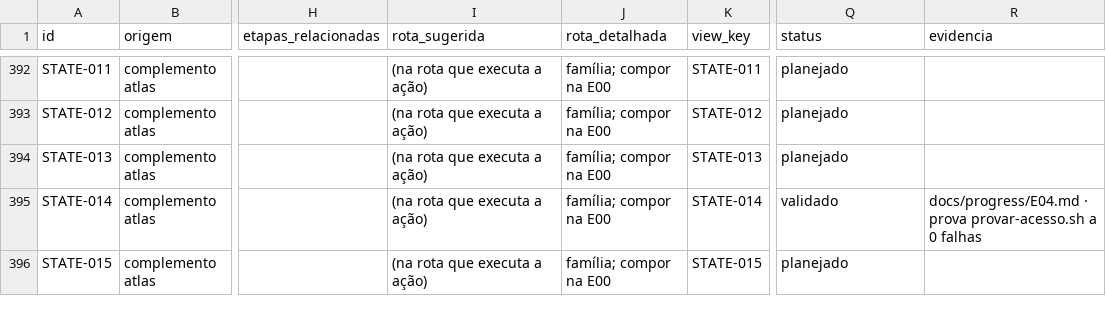
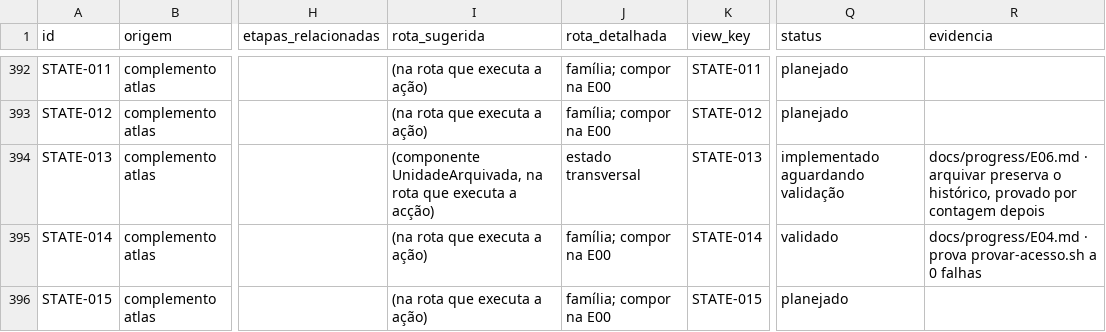
Before and after one commit to wilberstaedt/bossaos, a CSV file: docs/progress/coverage.csv, drawn as a sheet; only a part is shown, gaps mark what is left out; the diff covers the shown part only; the diff names each change by its address in the sheet, - before the commit and + after, or states it on an @@ line.

```diff
--- a/docs/progress/coverage.csv
+++ b/docs/progress/coverage.csv
-I394 (rota_sugerida): (na rota que executa a ação)
+I394 (rota_sugerida): (componente UnidadeArquivada, na rota que executa a acção)
-J394 (rota_detalhada): família; compor na E00
+J394 (rota_detalhada): estado transversal
-Q394 (status): planejado
+Q394 (status): implementado aguardando validação
-R394 (evidencia): (empty)
+R394 (evidencia): docs/progress/E06.md · arquivar preserva o histórico, provado por contagem depois
```
Also changed, not shown: 52 edited cells elsewhere in this file, 37 other files.
